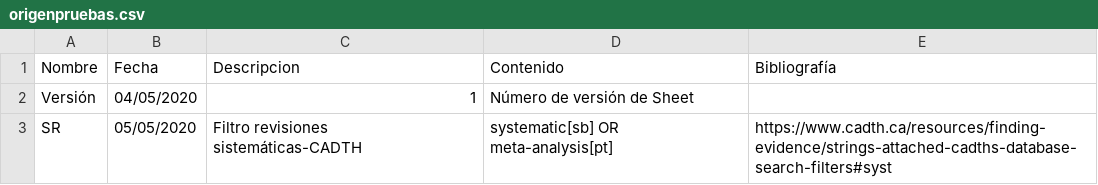
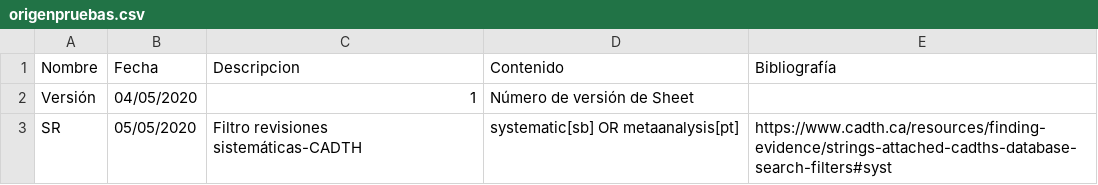
Before and after one commit to ernestobarrera/GoogleSheetPubMed, a CSV file: origenpruebas.csv, drawn as a sheet.

Commit message:
Update origenpruebas.csv

```diff
--- a/origenpruebas.csv
+++ b/origenpruebas.csv
@@ -2,2 +2,2 @@ Nombre,Fecha,Descripcion,Contenido,Bibliografía
 "Versión","04/05/2020","1","Número de versión de Sheet",""
-"SR","05/05/2020","Filtro revisiones sistemáticas-CADTH","systematic[sb] OR meta-analysis[pt]","https://www.cadth.ca/resources/finding-evidence/strings-attached-cadths-database-search-filters#syst"
+"SR","05/05/2020","Filtro revisiones sistemáticas-CADTH","systematic[sb] OR metaanalysis[pt]","https://www.cadth.ca/resources/finding-evidence/strings-attached-cadths-database-search-filters#syst"
```
